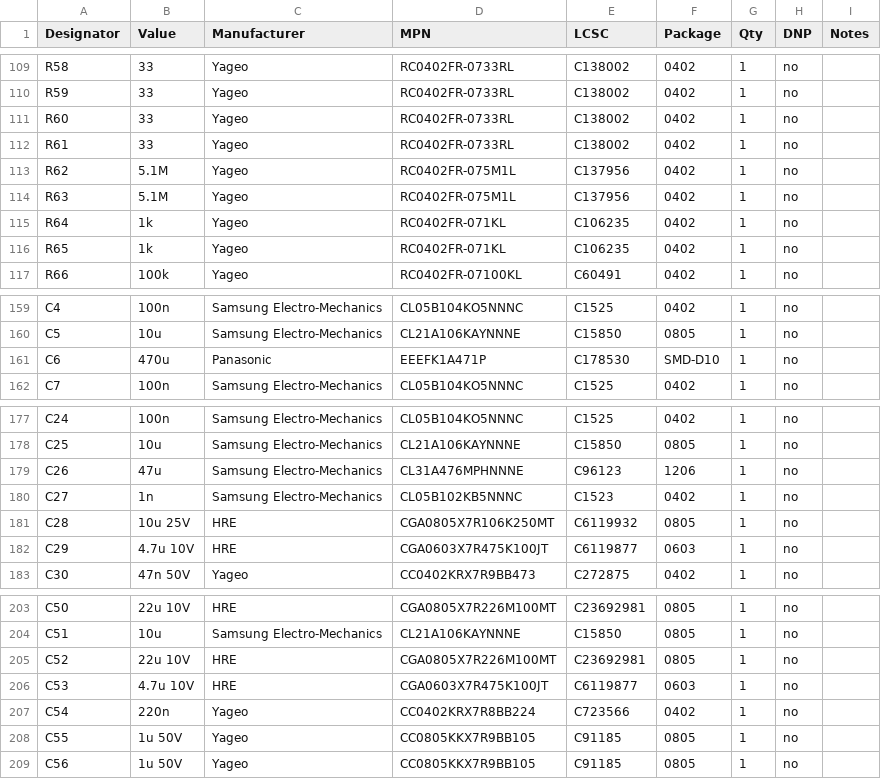
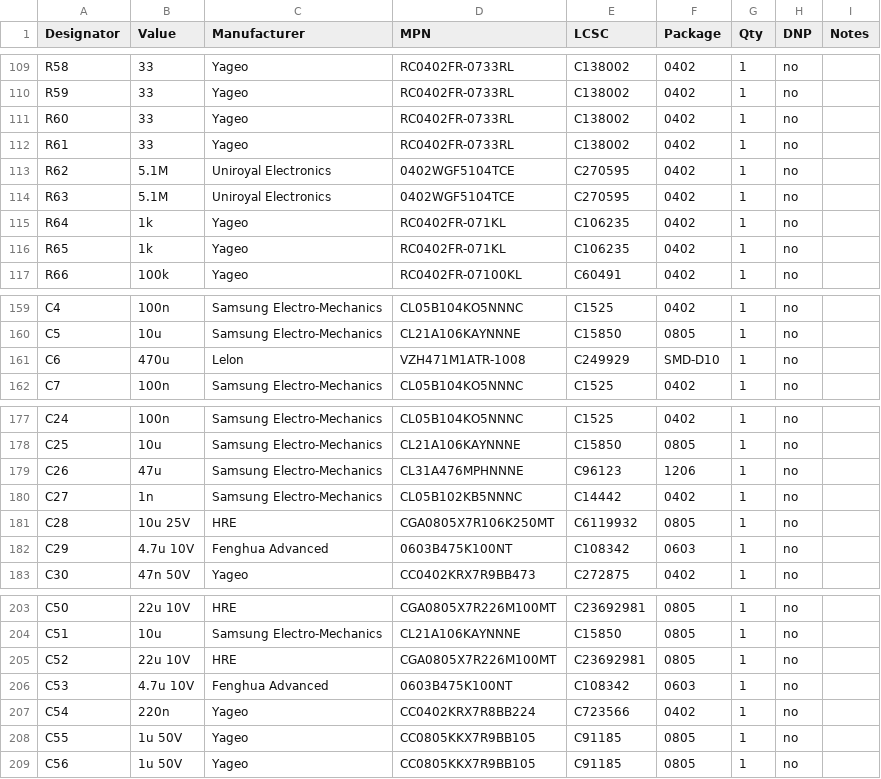
Before and after one commit to Twotoz/OpenPocket, a CSV file: hardware/rev-a/bom-generic.csv, drawn as a sheet; only a part is shown, gaps mark what is left out.

Commit message:
feat(hardware): harden Revision-A preproduction design

```diff
--- a/hardware/rev-a/bom-generic.csv
+++ b/hardware/rev-a/bom-generic.csv
@@ -112,4 +112,4 @@ R60,33,Yageo,RC0402FR-0733RL,C138002,0402,1,no,
 R61,33,Yageo,RC0402FR-0733RL,C138002,0402,1,no,
-R62,5.1M,Yageo,RC0402FR-075M1L,C137956,0402,1,no,
-R63,5.1M,Yageo,RC0402FR-075M1L,C137956,0402,1,no,
+R62,5.1M,Uniroyal Electronics,0402WGF5104TCE,C270595,0402,1,no,
+R63,5.1M,Uniroyal Electronics,0402WGF5104TCE,C270595,0402,1,no,
 R64,1k,Yageo,RC0402FR-071KL,C106235,0402,1,no,
@@ -160,3 +160,3 @@ C4,100n,Samsung Electro-Mechanics,CL05B104KO5NNNC,C1525,0402,1,no,
 C5,10u,Samsung Electro-Mechanics,CL21A106KAYNNNE,C15850,0805,1,no,
-C6,470u,Panasonic,EEEFK1A471P,C178530,SMD-D10,1,no,
+C6,470u,Lelon,VZH471M1ATR-1008,C249929,SMD-D10,1,no,
 C7,100n,Samsung Electro-Mechanics,CL05B104KO5NNNC,C1525,0402,1,no,
@@ -179,5 +179,5 @@ C25,10u,Samsung Electro-Mechanics,CL21A106KAYNNNE,C15850,0805,1,no,
 C26,47u,Samsung Electro-Mechanics,CL31A476MPHNNNE,C96123,1206,1,no,
-C27,1n,Samsung Electro-Mechanics,CL05B102KB5NNNC,C1523,0402,1,no,
+C27,1n,Samsung Electro-Mechanics,CL05B102KB5NNNC,C14442,0402,1,no,
 C28,10u 25V,HRE,CGA0805X7R106K250MT,C6119932,0805,1,no,
-C29,4.7u 10V,HRE,CGA0603X7R475K100JT,C6119877,0603,1,no,
+C29,4.7u 10V,Fenghua Advanced,0603B475K100NT,C108342,0603,1,no,
 C30,47n 50V,Yageo,CC0402KRX7R9BB473,C272875,0402,1,no,
@@ -205,3 +205,3 @@ C51,10u,Samsung Electro-Mechanics,CL21A106KAYNNNE,C15850,0805,1,no,
 C52,22u 10V,HRE,CGA0805X7R226M100MT,C23692981,0805,1,no,
-C53,4.7u 10V,HRE,CGA0603X7R475K100JT,C6119877,0603,1,no,
+C53,4.7u 10V,Fenghua Advanced,0603B475K100NT,C108342,0603,1,no,
 C54,220n,Yageo,CC0402KRX7R8BB224,C723566,0402,1,no,
```
Also changed, not shown: hardware/rev-a/bom-jlcpcb.csv, hardware/rev-a/cpl-generic.csv, 15 other files.
